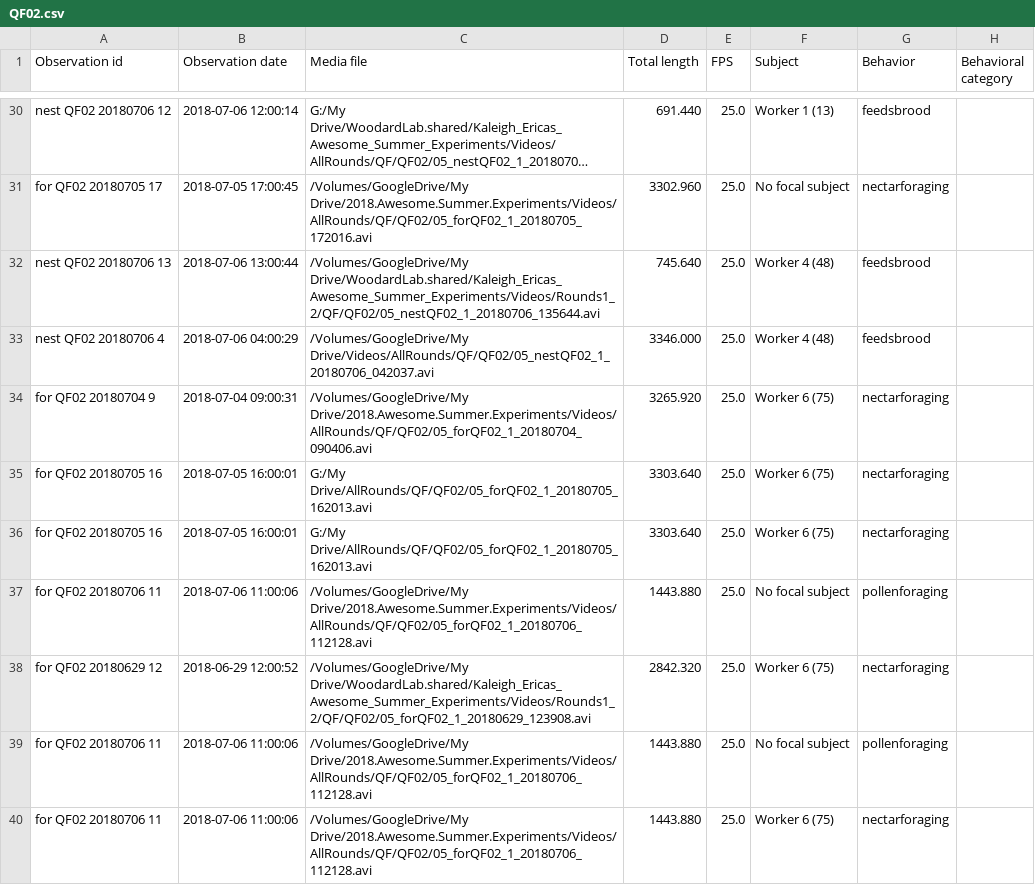
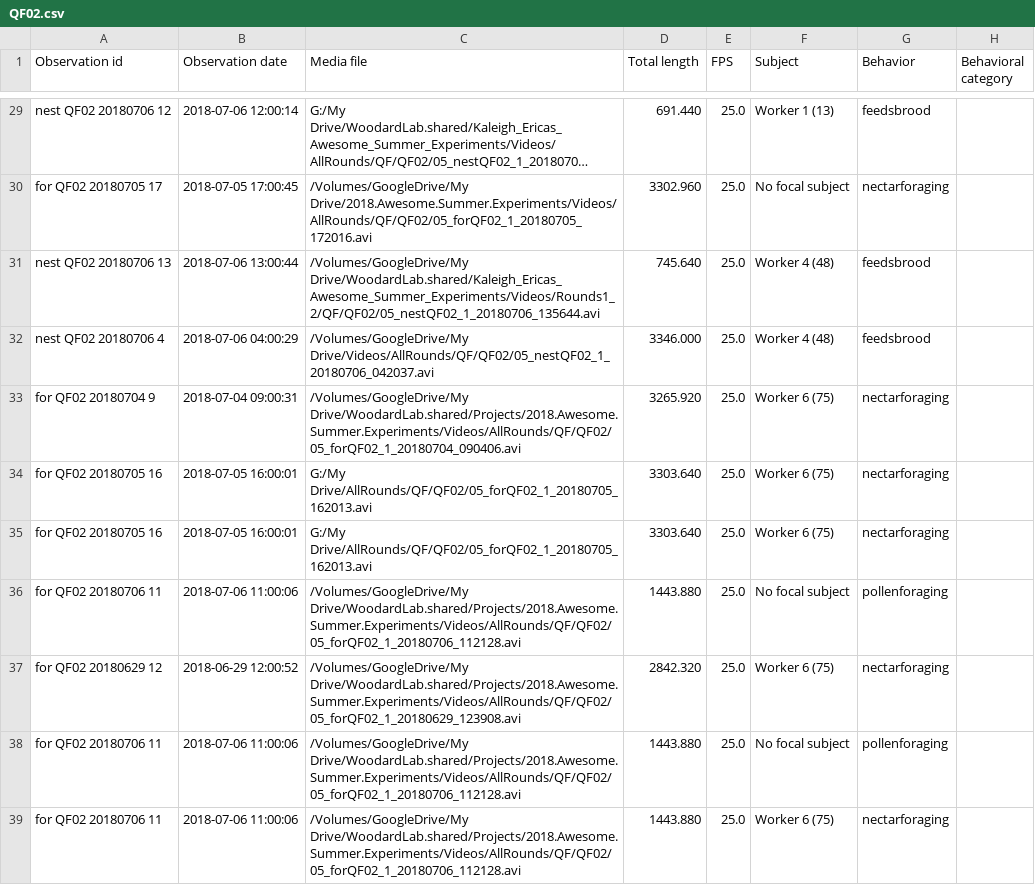
Before and after one commit to kalefish52/AnBehEarlyBumbles21, a CSV file: Data/BORISfiles/QF02.csv, drawn as a sheet; only a part is shown, gaps mark what is left out; long unchanged cells end in …; addresses are those after the commit; the diff covers the shown part only; the diff names each change by its address in the sheet, - before the commit and + after, or states it on an @@ line.

```diff
--- a/Data/BORISfiles/QF02.csv
+++ b/Data/BORISfiles/QF02.csv
-C33 (Media file): /Volumes/GoogleDrive/My Drive/2018.Awesome.Summer.Experiments/Videos/AllRounds/QF/QF02/05_forQF02_1_20180704_090406.avi
+C33 (Media file): /Volumes/GoogleDrive/My Drive/WoodardLab.shared/Projects/2018.Awesome.Summer.Experiments/Videos/AllRounds/QF/QF02/05_forQF02_1_20180704_090406.avi
-C36 (Media file): /Volumes/GoogleDrive/My Drive/2018.Awesome.Summer.Experiments/Videos/AllRounds/QF/QF02/05_forQF02_1_20180706_112128.avi
+C36 (Media file): /Volumes/GoogleDrive/My Drive/WoodardLab.shared/Projects/2018.Awesome.Summer.Experiments/Videos/AllRounds/QF/QF02/05_forQF02_1_20180706_112128.avi
-C37 (Media file): /Volumes/GoogleDrive/My Drive/WoodardLab.shared/Kaleigh_Ericas_Awesome_Summer_Experiments/Videos/Rounds1_2/QF/QF02/05_forQF02_1_20180629_123908.avi
+C37 (Media file): /Volumes/GoogleDrive/My Drive/WoodardLab.shared/Projects/2018.Awesome.Summer.Experiments/Videos/AllRounds/QF/QF02/05_forQF02_1_20180629_123908.avi
-C38:C39 (Media file): /Volumes/GoogleDrive/My Drive/2018.Awesome.Summer.Experiments/Videos/AllRounds/QF/QF02/05_forQF02_1_20180706_112128.avi
+C38:C39 (Media file): /Volumes/GoogleDrive/My Drive/WoodardLab.shared/Projects/2018.Awesome.Summer.Experiments/Videos/AllRounds/QF/QF02/05_forQF02_1_20180706_112128.avi
```
Also changed, not shown: 1 added row, 2 removed rows and 161 edited cells elsewhere in this file, Data/BORISfiles/NF04.csv, Data/BORISfiles/QF03.csv, 31 other files.
